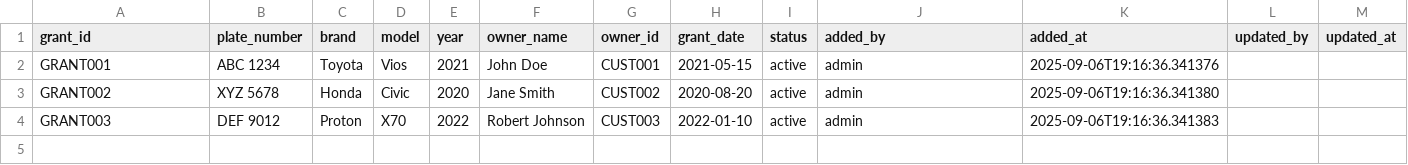
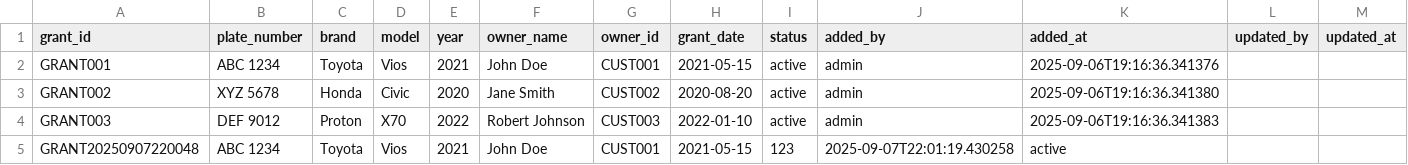
Before and after one commit to ethanlim05/hackathon-project, a CSV file: employee_tool/data/vehicle_grants.csv, drawn as a sheet; the diff names each change by its address in the sheet, - before the commit and + after, or states it on an @@ line.

```diff
--- a/employee_tool/data/vehicle_grants.csv
+++ b/employee_tool/data/vehicle_grants.csv
+row 5: GRANT20250907220048 | ABC 1234 | Toyota | Vios | 2021 | John Doe | CUST001 | 2021-05-15 | 123 | 2025-09-07T22:01:19.430258 | active
```
Also changed, not shown: 5 other files.
